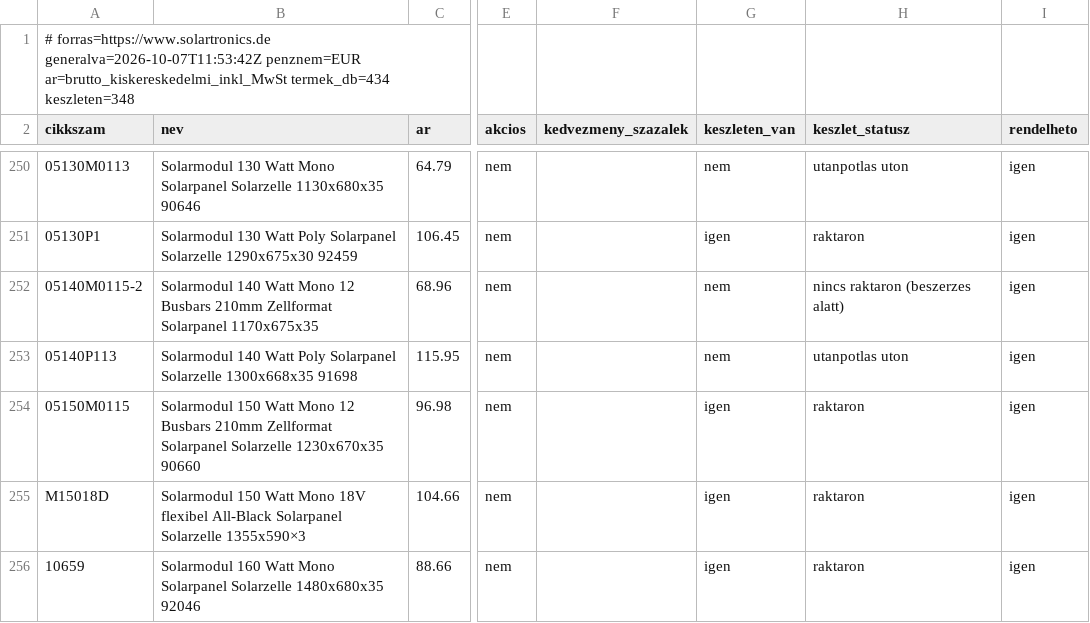
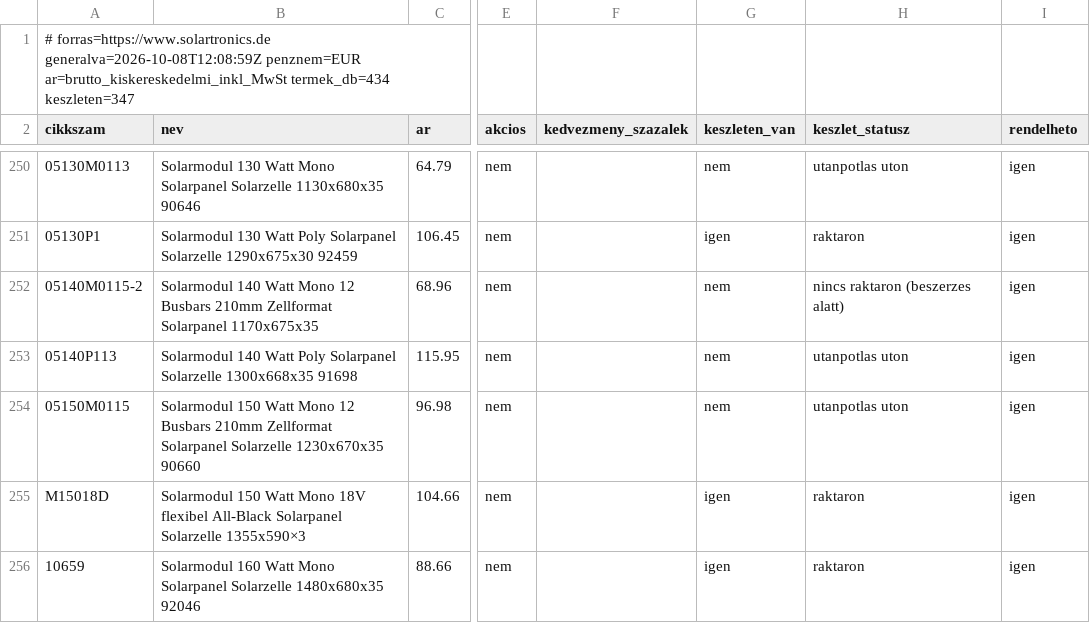
Before and after one commit to szabviktor-aligvarom/solartronics-feed, a CSV file: feed.csv, drawn as a sheet; only a part is shown, gaps mark what is left out; the diff names each change by its address in the sheet, - before the commit and + after, or states it on an @@ line.

```diff
--- a/feed.csv
+++ b/feed.csv
-A1 (cikkszam): # forras=https://www.solartronics.de generalva=2026-10-07T11:53:42Z penznem=EUR ar=brutto_kiskereskedelmi_inkl_MwSt termek_db=434 keszleten=348
+A1 (cikkszam): # forras=https://www.solartronics.de generalva=2026-10-08T12:08:59Z penznem=EUR ar=brutto_kiskereskedelmi_inkl_MwSt termek_db=434 keszleten=347
-G254 (keszleten_van): igen
+G254 (keszleten_van): nem
-H254 (keszlet_statusz): raktaron
+H254 (keszlet_statusz): utanpotlas uton
```
Also changed, not shown: 2 other files.
